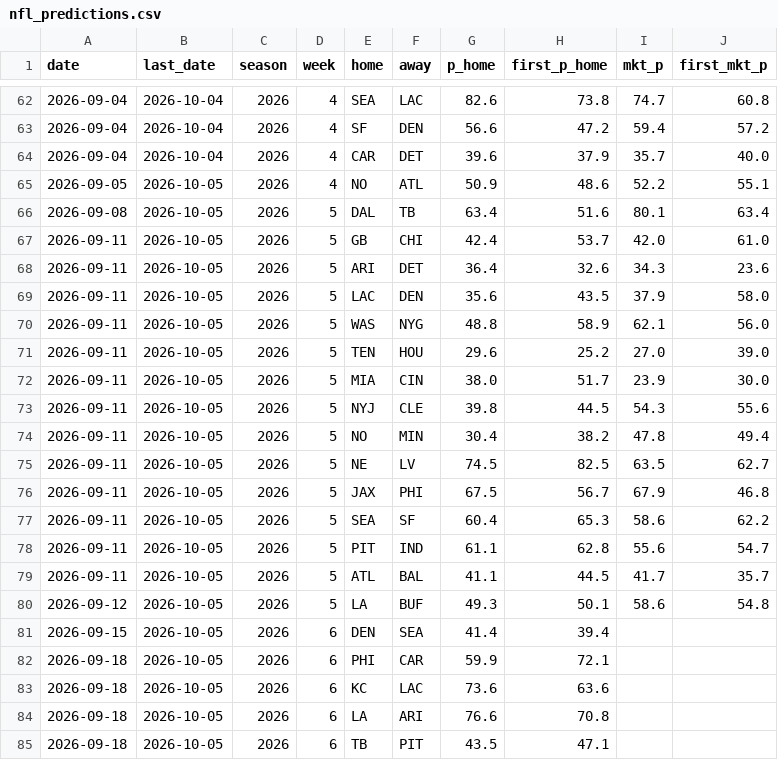
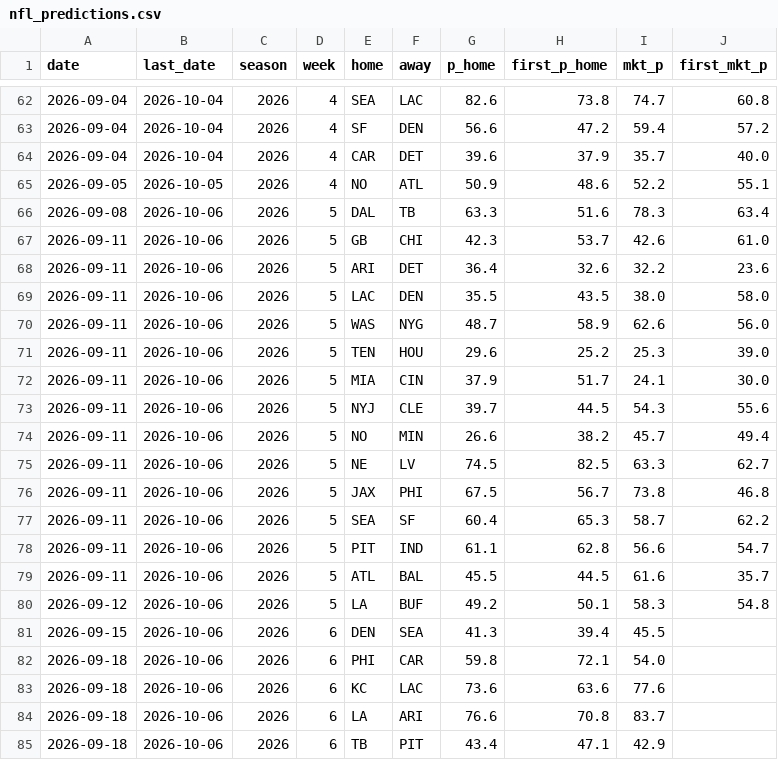
Before and after one commit to CheeseDagg/NFLTool, a CSV file: data/nfl_predictions.csv, drawn as a sheet; only a part is shown, gaps mark what is left out; the diff covers the shown part only.

```diff
--- a/data/nfl_predictions.csv
+++ b/data/nfl_predictions.csv
@@ -65,21 +65,21 @@ date,last_date,season,week,home,away,p_home,first_p_home,mkt_p,first_mkt_p
 2026-09-05,2026-10-05,2026,4,NO,ATL,50.9,48.6,52.2,55.1
-2026-09-08,2026-10-05,2026,5,DAL,TB,63.4,51.6,80.1,63.4
-2026-09-11,2026-10-05,2026,5,GB,CHI,42.4,53.7,42.0,61.0
-2026-09-11,2026-10-05,2026,5,ARI,DET,36.4,32.6,34.3,23.6
-2026-09-11,2026-10-05,2026,5,LAC,DEN,35.6,43.5,37.9,58.0
-2026-09-11,2026-10-05,2026,5,WAS,NYG,48.8,58.9,62.1,56.0
-2026-09-11,2026-10-05,2026,5,TEN,HOU,29.6,25.2,27.0,39.0
-2026-09-11,2026-10-05,2026,5,MIA,CIN,38.0,51.7,23.9,30.0
-2026-09-11,2026-10-05,2026,5,NYJ,CLE,39.8,44.5,54.3,55.6
-2026-09-11,2026-10-05,2026,5,NO,MIN,30.4,38.2,47.8,49.4
-2026-09-11,2026-10-05,2026,5,NE,LV,74.5,82.5,63.5,62.7
-2026-09-11,2026-10-05,2026,5,JAX,PHI,67.5,56.7,67.9,46.8
-2026-09-11,2026-10-05,2026,5,SEA,SF,60.4,65.3,58.6,62.2
-2026-09-11,2026-10-05,2026,5,PIT,IND,61.1,62.8,55.6,54.7
-2026-09-11,2026-10-05,2026,5,ATL,BAL,41.1,44.5,41.7,35.7
-2026-09-12,2026-10-05,2026,5,LA,BUF,49.3,50.1,58.6,54.8
-2026-09-15,2026-10-05,2026,6,DEN,SEA,41.4,39.4,,
-2026-09-18,2026-10-05,2026,6,PHI,CAR,59.9,72.1,,
-2026-09-18,2026-10-05,2026,6,KC,LAC,73.6,63.6,,
-2026-09-18,2026-10-05,2026,6,LA,ARI,76.6,70.8,,
-2026-09-18,2026-10-05,2026,6,TB,PIT,43.5,47.1,,
+2026-09-08,2026-10-06,2026,5,DAL,TB,63.3,51.6,78.3,63.4
+2026-09-11,2026-10-06,2026,5,GB,CHI,42.3,53.7,42.6,61.0
+2026-09-11,2026-10-06,2026,5,ARI,DET,36.4,32.6,32.2,23.6
+2026-09-11,2026-10-06,2026,5,LAC,DEN,35.5,43.5,38.0,58.0
+2026-09-11,2026-10-06,2026,5,WAS,NYG,48.7,58.9,62.6,56.0
+2026-09-11,2026-10-06,2026,5,TEN,HOU,29.6,25.2,25.3,39.0
+2026-09-11,2026-10-06,2026,5,MIA,CIN,37.9,51.7,24.1,30.0
+2026-09-11,2026-10-06,2026,5,NYJ,CLE,39.7,44.5,54.3,55.6
+2026-09-11,2026-10-06,2026,5,NO,MIN,26.6,38.2,45.7,49.4
+2026-09-11,2026-10-06,2026,5,NE,LV,74.5,82.5,63.3,62.7
+2026-09-11,2026-10-06,2026,5,JAX,PHI,67.5,56.7,73.8,46.8
+2026-09-11,2026-10-06,2026,5,SEA,SF,60.4,65.3,58.7,62.2
+2026-09-11,2026-10-06,2026,5,PIT,IND,61.1,62.8,56.6,54.7
+2026-09-11,2026-10-06,2026,5,ATL,BAL,45.5,44.5,61.6,35.7
+2026-09-12,2026-10-06,2026,5,LA,BUF,49.2,50.1,58.3,54.8
+2026-09-15,2026-10-06,2026,6,DEN,SEA,41.3,39.4,45.5,
+2026-09-18,2026-10-06,2026,6,PHI,CAR,59.8,72.1,54.0,
+2026-09-18,2026-10-06,2026,6,KC,LAC,73.6,63.6,77.6,
+2026-09-18,2026-10-06,2026,6,LA,ARI,76.6,70.8,83.7,
+2026-09-18,2026-10-06,2026,6,TB,PIT,43.4,47.1,42.9,
```
Also changed, not shown: 1 added row and 68 edited cells elsewhere in this file, data/nfl_graded.csv, 1 other file.
